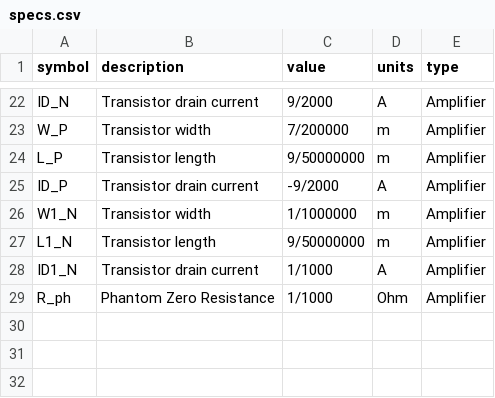
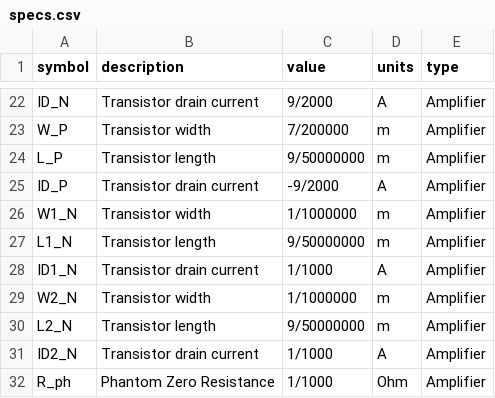
Before and after one commit to SohailFaizan01/ET8011_SED_MC, a CSV file: csv/specs.csv, drawn as a sheet; only a part is shown, gaps mark what is left out.

```diff
--- a/csv/specs.csv
+++ b/csv/specs.csv
@@ -28,2 +28,5 @@ L1_N,Transistor length,9/50000000,m,Amplifier
 ID1_N,Transistor drain current,1/1000,A,Amplifier
+W2_N,Transistor width,1/1000000,m,Amplifier
+L2_N,Transistor length,9/50000000,m,Amplifier
+ID2_N,Transistor drain current,1/1000,A,Amplifier
 R_ph,Phantom Zero Resistance,1/1000,Ohm,Amplifier
```
Also changed, not shown: 28 other files.
